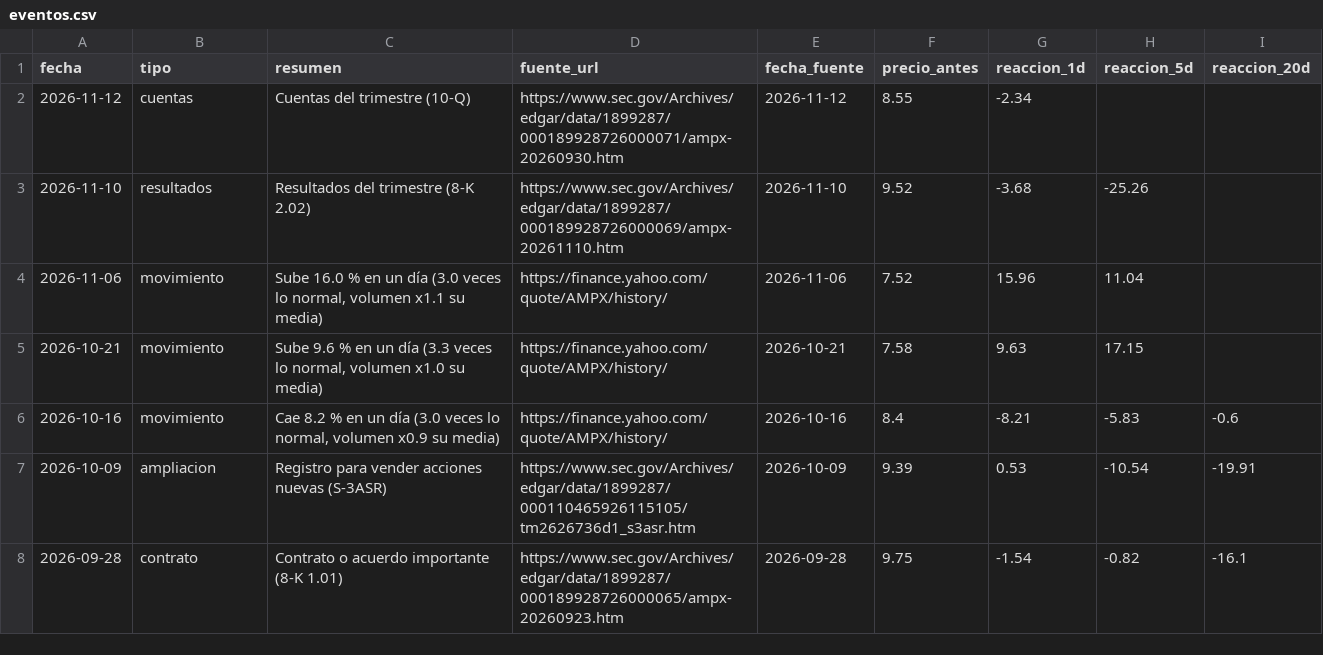
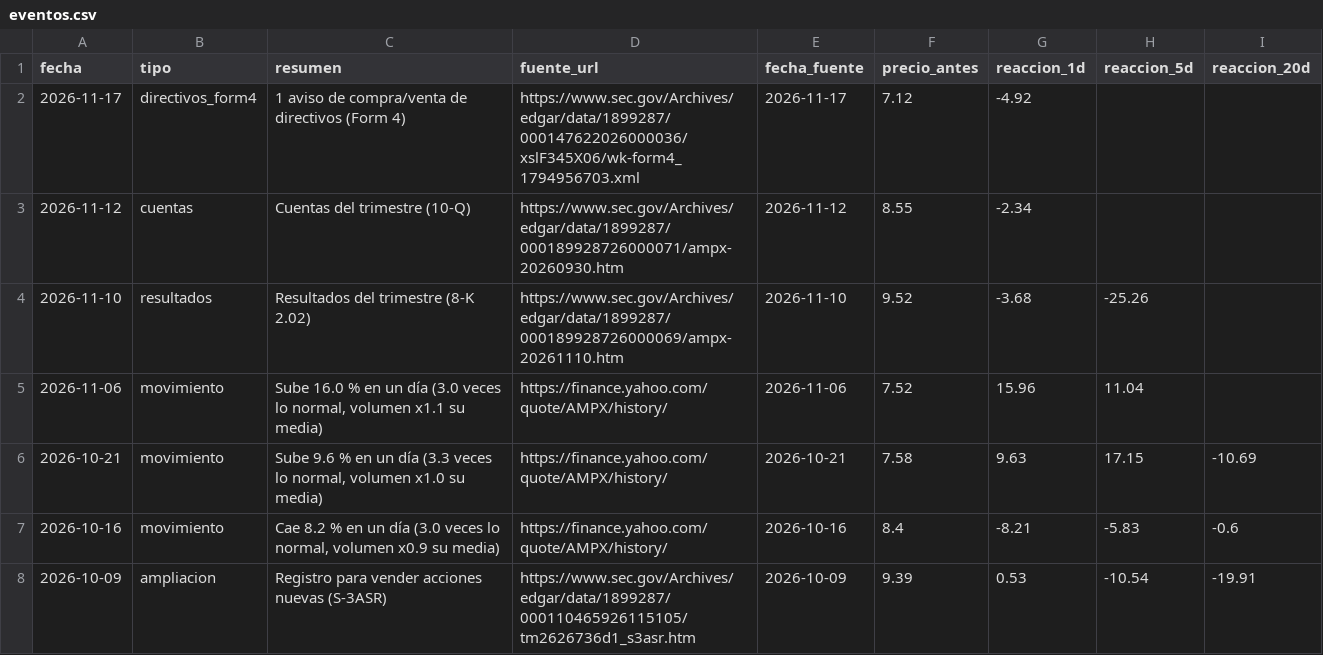
Before and after one commit to Rubenmanga/trading-lab, a CSV file: investigacion/expedientes/AMPX/eventos.csv, drawn as a sheet; only a part is shown; the shorter side is filled out with more unchanged rows.

```diff
--- a/investigacion/expedientes/AMPX/eventos.csv
+++ b/investigacion/expedientes/AMPX/eventos.csv
@@ -1,2 +1,3 @@
 fecha,tipo,resumen,fuente_url,fecha_fuente,precio_antes,reaccion_1d,reaccion_5d,reaccion_20d
+2026-11-17,directivos_form4,1 aviso de compra/venta de directivos (Form 4),https://www.sec.gov/Archives/edgar/data/1899287/000147622026000036/xslF345X06/wk-form4_1794956703.xml,2026-11-17,7.12,-4.92,,
 2026-11-12,cuentas,Cuentas del trimestre (10-Q),https://www.sec.gov/Archives/edgar/data/1899287/000189928726000071/ampx-20260930.htm,2026-11-12,8.55,-2.34,,
@@ -4,3 +5,3 @@ fecha,tipo,resumen,fuente_url,fecha_fuente,precio_antes,reaccion_1d,reaccion_5d,
 2026-11-06,movimiento,"Sube 16.0 % en un día (3.0 veces lo normal, volumen x1.1 su media)",https://finance.yahoo.com/quote/AMPX/history/,2026-11-06,7.52,15.96,11.04,
-2026-10-21,movimiento,"Sube 9.6 % en un día (3.3 veces lo normal, volumen x1.0 su media)",https://finance.yahoo.com/quote/AMPX/history/,2026-10-21,7.58,9.63,17.15,
+2026-10-21,movimiento,"Sube 9.6 % en un día (3.3 veces lo normal, volumen x1.0 su media)",https://finance.yahoo.com/quote/AMPX/history/,2026-10-21,7.58,9.63,17.15,-10.69
 2026-10-16,movimiento,"Cae 8.2 % en un día (3.0 veces lo normal, volumen x0.9 su media)",https://finance.yahoo.com/quote/AMPX/history/,2026-10-16,8.4,-8.21,-5.83,-0.6
```
Also changed, not shown: investigacion/expedientes/FTH/eventos.csv, investigacion/expedientes/ORIC/eventos.csv, 8 other files.
